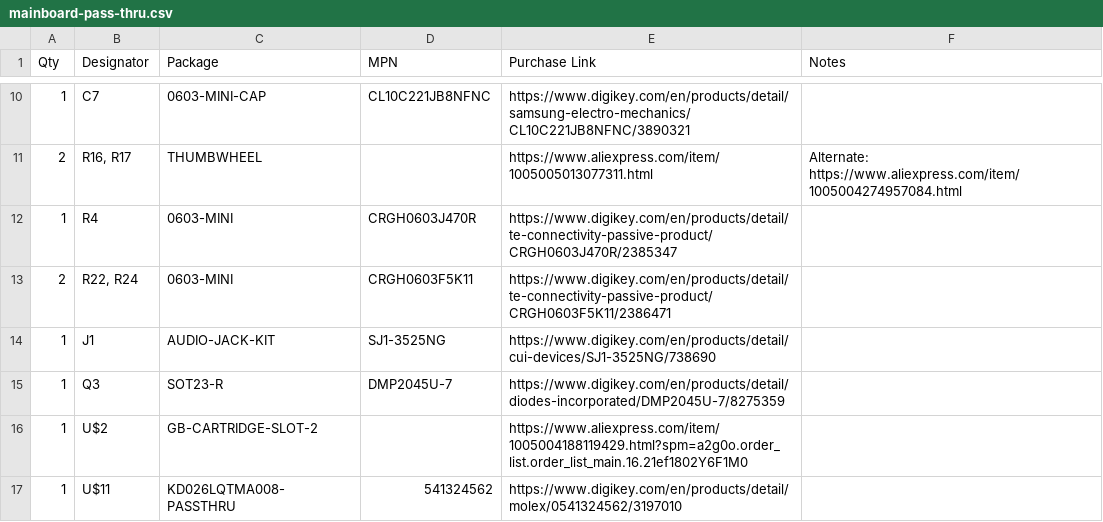
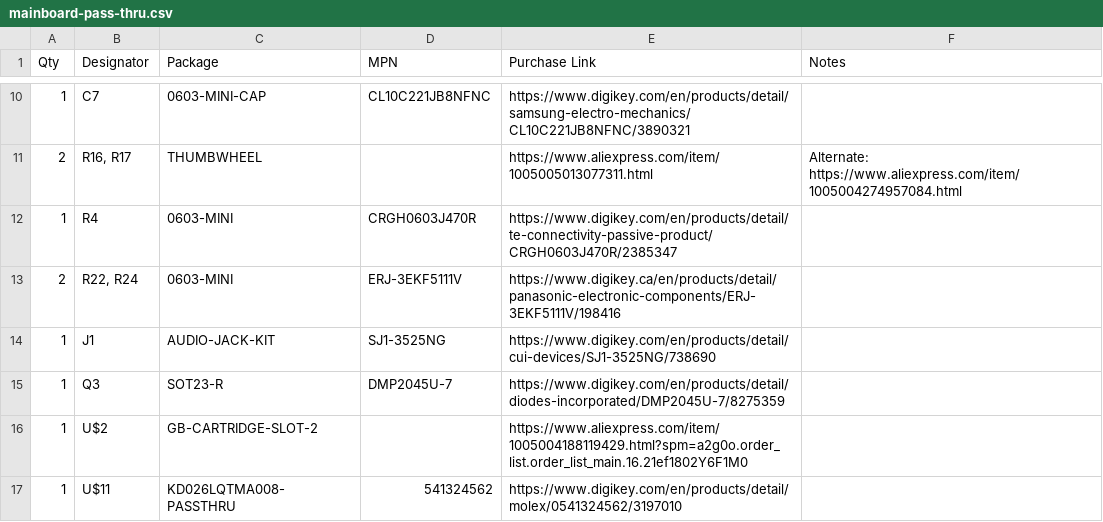
Before and after one commit to openretroMGB/OpenRetroMGB, a CSV file: bom/mainboard/mainboard-pass-thru.csv, drawn as a sheet; only a part is shown, gaps mark what is left out.

```diff
--- a/bom/mainboard/mainboard-pass-thru.csv
+++ b/bom/mainboard/mainboard-pass-thru.csv
@@ -12,3 +12,3 @@ Qty,Designator,Package,MPN,Purchase Link,Notes
 1,R4,0603-MINI,CRGH0603J470R,https://www.digikey.com/en/products/detail/te-connectivity-passive-product/CRGH0603J470R/2385347,
-2,"R22, R24",0603-MINI,CRGH0603F5K11,https://www.digikey.com/en/products/detail/te-connectivity-passive-product/CRGH0603F5K11/2386471,
+2,"R22, R24",0603-MINI,ERJ-3EKF5111V,https://www.digikey.ca/en/products/detail/panasonic-electronic-components/ERJ-3EKF5111V/198416,
 1,J1,AUDIO-JACK-KIT,SJ1-3525NG,https://www.digikey.com/en/products/detail/cui-devices/SJ1-3525NG/738690,
```
Also changed, not shown: 3 other files.
